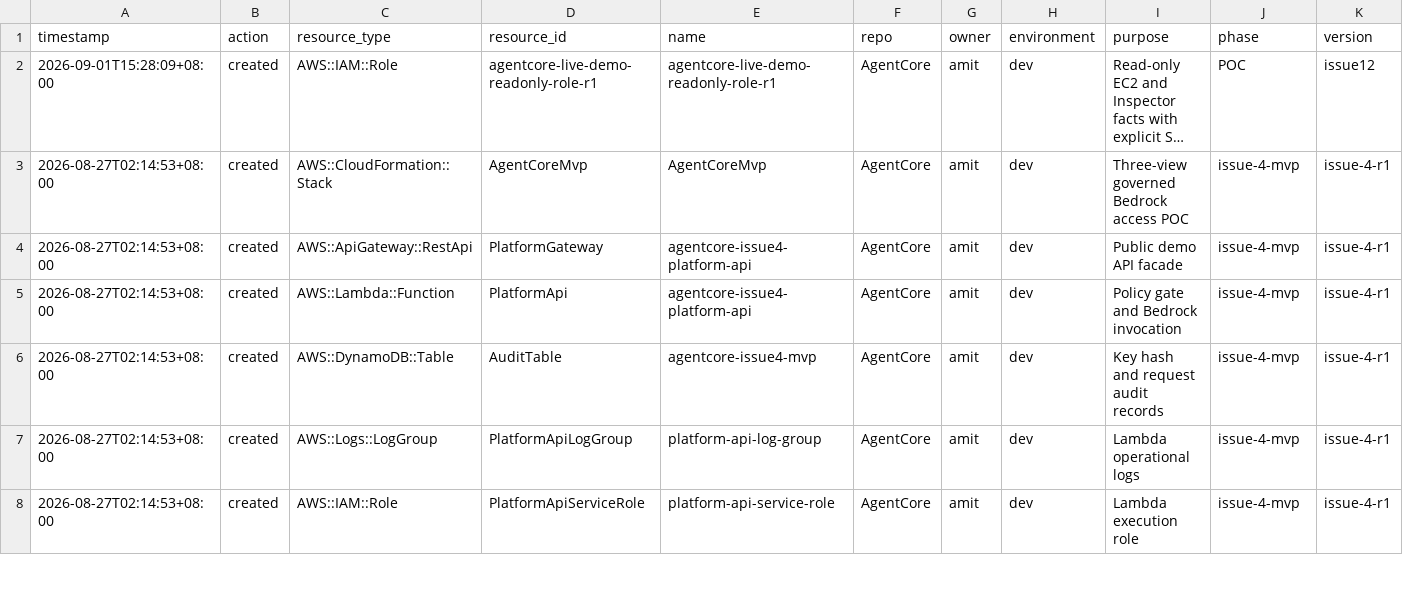
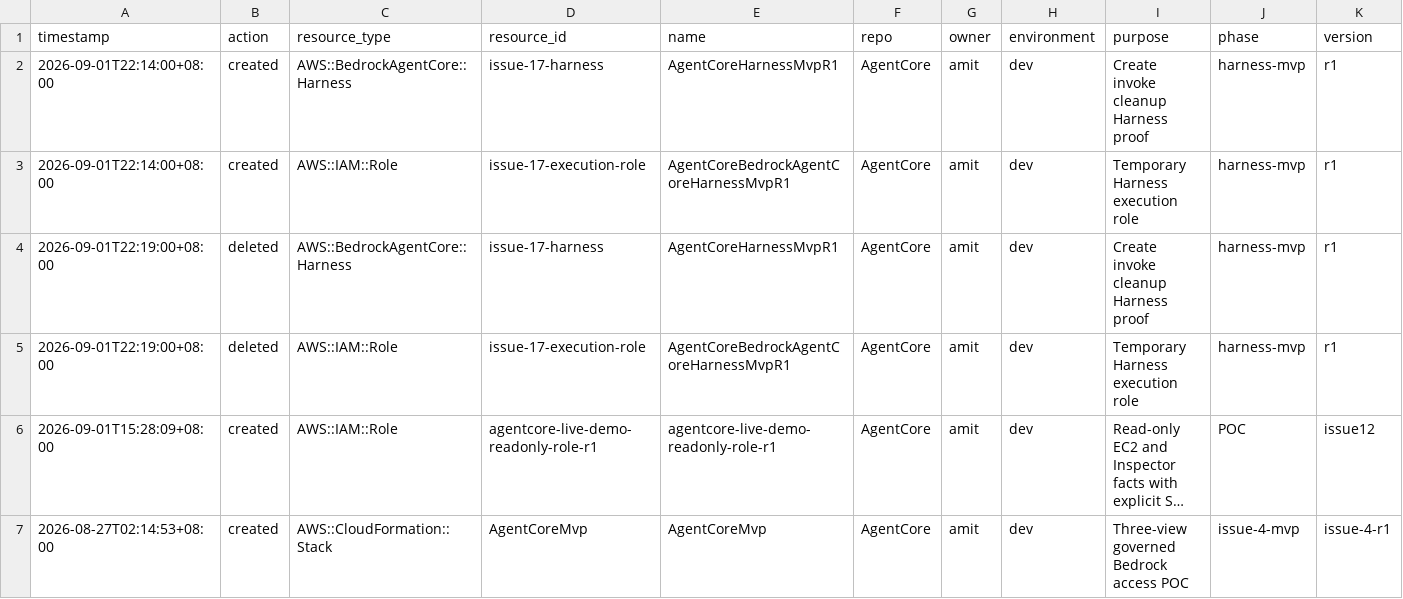
Before and after one commit to mytestlab123/AgentCore, a CSV file: docs/aws-resource-record.csv, drawn as a sheet; only a part is shown; the shorter side is filled out with more unchanged rows; long unchanged cells end in …; rows hold the shown columns only; the diff names each change by its address in the sheet, - before the commit and + after, or states it on an @@ line.

Commit message:
feat: add bounded AgentCore Harness lifecycle POC

```diff
--- a/docs/aws-resource-record.csv
+++ b/docs/aws-resource-record.csv
+row 2: 2026-09-01T22:14:00+08:00 | created | AWS::BedrockAgentCore::Harness | issue-17-harness | AgentCoreHarnessMvpR1 | AgentCore | amit | dev | Create invoke cleanup Harness proof | harness-mvp | r1
+row 3: 2026-09-01T22:14:00+08:00 | created | AWS::IAM::Role | issue-17-execution-role | AgentCoreBedrockAgentCoreHarnessMvpR1 | AgentCore | amit | dev | Temporary Harness execution role | harness-mvp | r1
+row 4: 2026-09-01T22:19:00+08:00 | deleted | AWS::BedrockAgentCore::Harness | issue-17-harness | AgentCoreHarnessMvpR1 | AgentCore | amit | dev | Create invoke cleanup Harness proof | harness-mvp | r1
+row 5: 2026-09-01T22:19:00+08:00 | deleted | AWS::IAM::Role | issue-17-execution-role | AgentCoreBedrockAgentCoreHarnessMvpR1 | AgentCore | amit | dev | Temporary Harness execution role | harness-mvp | r1
```
Also changed, not shown: 5 other files.
